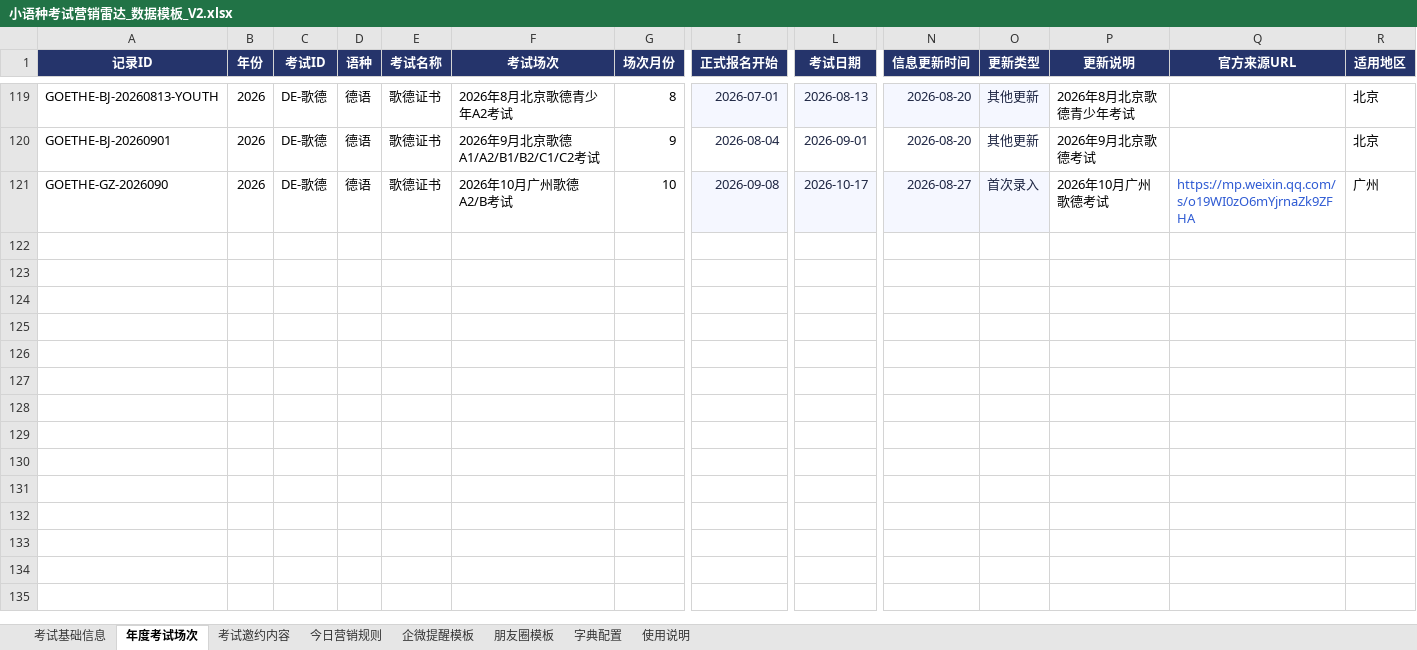
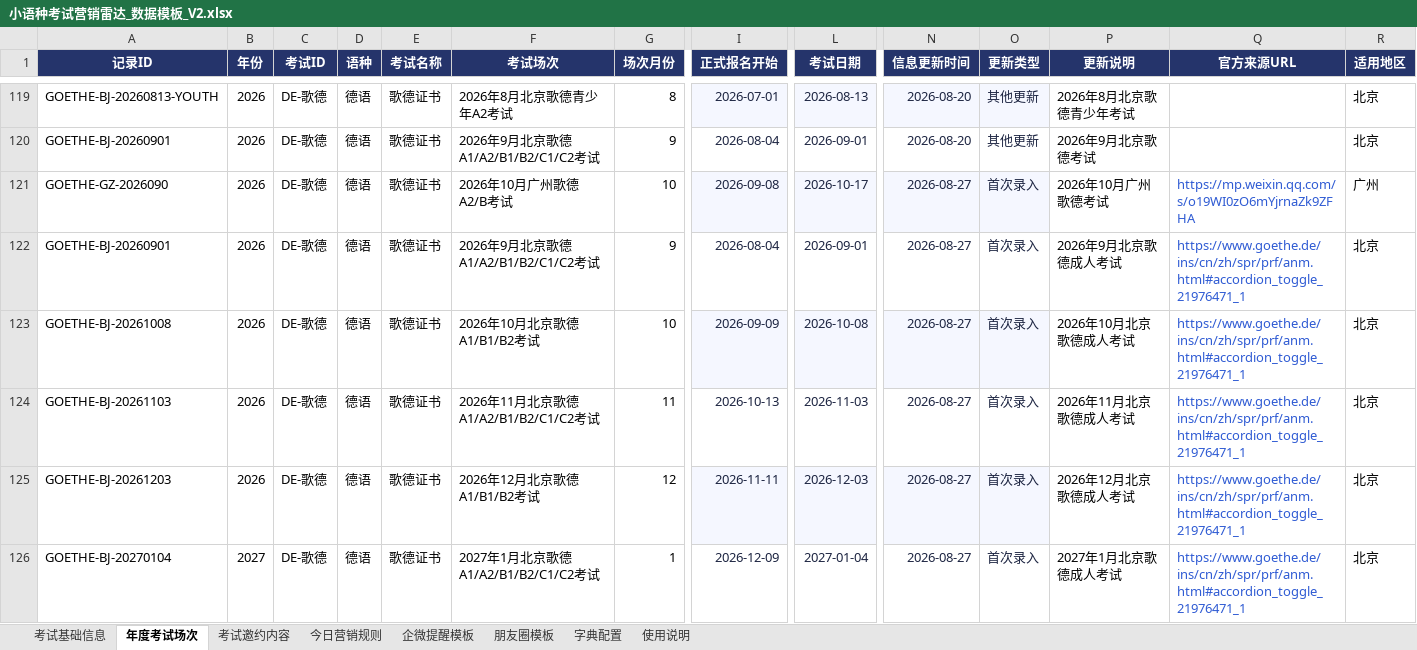
Before and after one commit to shinywaycui/exam-radar, an Excel workbook: 小语种考试营销雷达_数据模板_V2.xlsx, sheet 年度考试场次, drawn as a sheet; only a part is shown, gaps mark what is left out; values as stored, in another font and other column widths than the file's, no borders; rows hold the shown columns only; the diff names each change by its address in the sheet, - before the commit and + after, or states it on an @@ line.

```diff
--- a/小语种考试营销雷达_数据模板_V2.xlsx (sheet 年度考试场次)
+++ b/小语种考试营销雷达_数据模板_V2.xlsx (sheet 年度考试场次)
+row 122: GOETHE-BJ-20260901 | 2026 | DE-歌德 | 德语 | 歌德证书 | 2026年9月北京歌德A1/A2/B1/B2/C1/C2考试 | 9 | 2026-08-04 | 2026-09-01 | 2026-08-27 | 首次录入 | 2026年9月北京歌德成人考试 | https://www.goethe.de/ins/cn/zh/spr/prf/anm.html#accordion_toggle_21976471_1 | 北京
+row 123: GOETHE-BJ-20261008 | 2026 | DE-歌德 | 德语 | 歌德证书 | 2026年10月北京歌德A1/B1/B2考试 | 10 | 2026-09-09 | 2026-10-08 | 2026-08-27 | 首次录入 | 2026年10月北京歌德成人考试 | https://www.goethe.de/ins/cn/zh/spr/prf/anm.html#accordion_toggle_21976471_1 | 北京
+row 124: GOETHE-BJ-20261103 | 2026 | DE-歌德 | 德语 | 歌德证书 | 2026年11月北京歌德A1/A2/B1/B2/C1/C2考试 | 11 | 2026-10-13 | 2026-11-03 | 2026-08-27 | 首次录入 | 2026年11月北京歌德成人考试 | https://www.goethe.de/ins/cn/zh/spr/prf/anm.html#accordion_toggle_21976471_1 | 北京
+row 125: GOETHE-BJ-20261203 | 2026 | DE-歌德 | 德语 | 歌德证书 | 2026年12月北京歌德A1/B1/B2考试 | 12 | 2026-11-11 | 2026-12-03 | 2026-08-27 | 首次录入 | 2026年12月北京歌德成人考试 | https://www.goethe.de/ins/cn/zh/spr/prf/anm.html#accordion_toggle_21976471_1 | 北京
+row 126: GOETHE-BJ-20270104 | 2027 | DE-歌德 | 德语 | 歌德证书 | 2027年1月北京歌德A1/A2/B1/B2/C1/C2考试 | 1 | 2026-12-09 | 2027-01-04 | 2026-08-27 | 首次录入 | 2027年1月北京歌德成人考试 | https://www.goethe.de/ins/cn/zh/spr/prf/anm.html#accordion_toggle_21976471_1 | 北京
```
Also changed, not shown: 1 other file.
